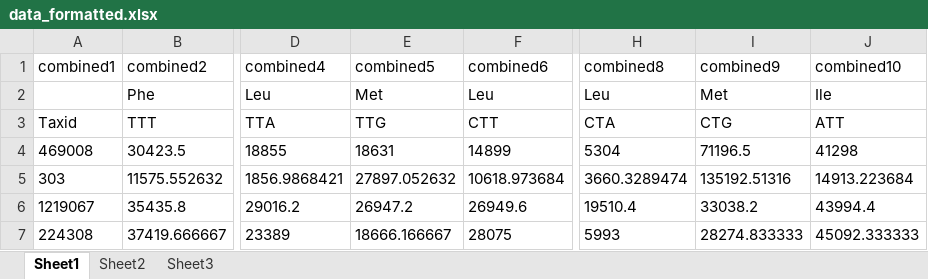
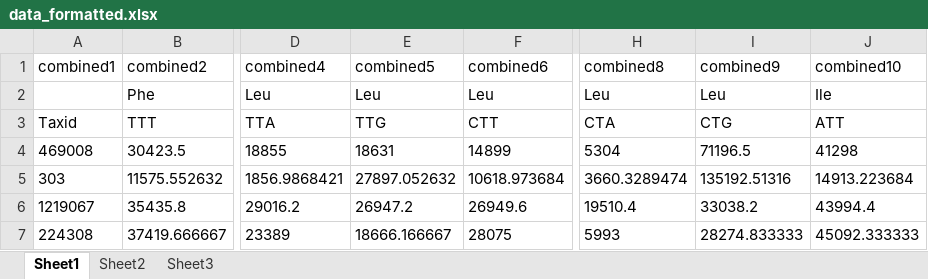
Before and after one commit to iGEMTUDelft/Sci-Phi-Software-Tool, an Excel workbook: Codon optimization/data_formatted.xlsx, sheet Sheet1, drawn as a sheet; only a part is shown, gaps mark what is left out; values as stored, in another font and other column widths than the file's, no borders; the diff names each change by its address in the sheet, - before the commit and + after, or states it on an @@ line.

Commit message:
Fixed alternative start codons

```diff
--- a/Codon optimization/data_formatted.xlsx (sheet Sheet1)
+++ b/Codon optimization/data_formatted.xlsx (sheet Sheet1)
-E2 (combined5): Met
+E2 (combined5): Leu
-I2 (combined9): Met
+I2 (combined9): Leu
```
Also changed, not shown: 3 other files.
